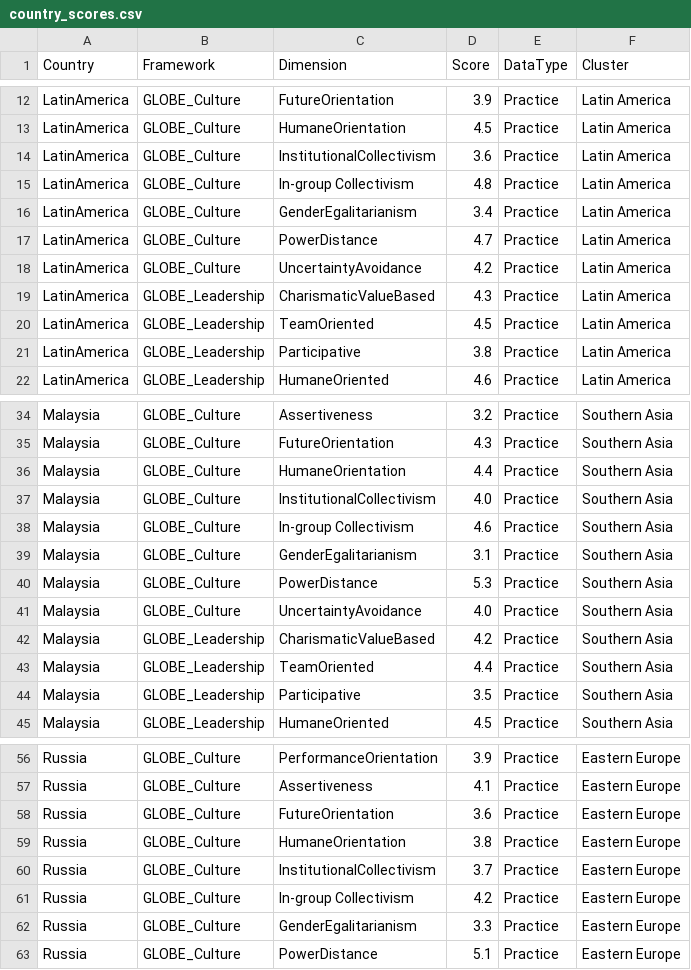
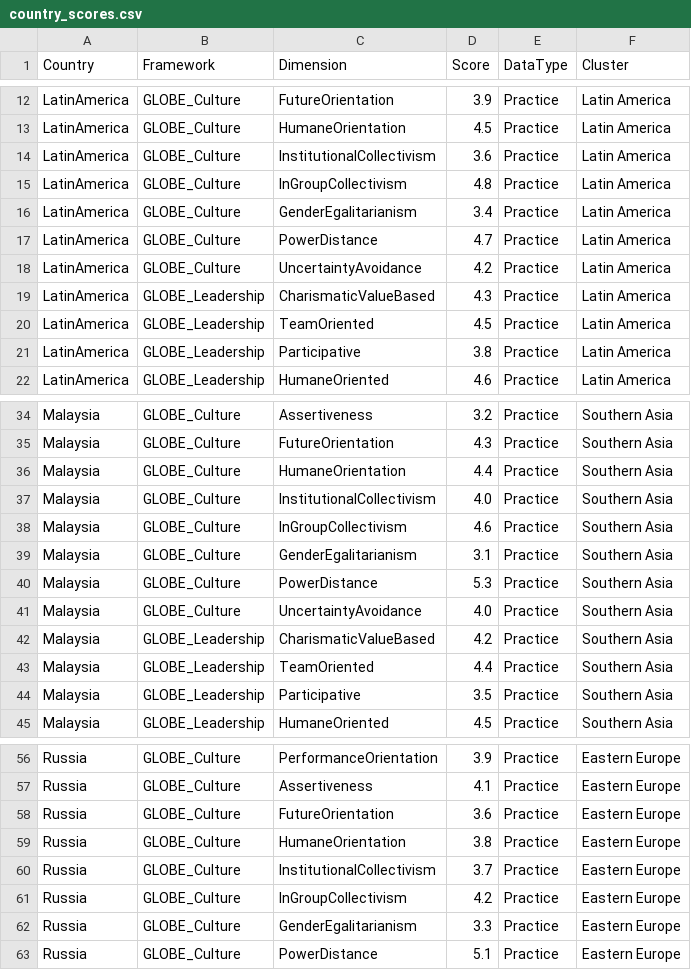
Before and after one commit to lena7199/cq-compass, a CSV file: data/country_scores.csv, drawn as a sheet; only a part is shown, gaps mark what is left out.

Commit message:
Update country_scores.csv

```diff
--- a/data/country_scores.csv
+++ b/data/country_scores.csv
@@ -14,3 +14,3 @@ LatinAmerica,GLOBE_Culture,HumaneOrientation,4.5,Practice,Latin America
 LatinAmerica,GLOBE_Culture,InstitutionalCollectivism,3.6,Practice,Latin America
-LatinAmerica,GLOBE_Culture,In-group Collectivism,4.8,Practice,Latin America
+LatinAmerica,GLOBE_Culture,InGroupCollectivism,4.8,Practice,Latin America
 LatinAmerica,GLOBE_Culture,GenderEgalitarianism,3.4,Practice,Latin America
@@ -37,3 +37,3 @@ Malaysia,GLOBE_Culture,HumaneOrientation,4.4,Practice,Southern Asia
 Malaysia,GLOBE_Culture,InstitutionalCollectivism,4.0,Practice,Southern Asia
-Malaysia,GLOBE_Culture,In-group Collectivism,4.6,Practice,Southern Asia
+Malaysia,GLOBE_Culture,InGroupCollectivism,4.6,Practice,Southern Asia
 Malaysia,GLOBE_Culture,GenderEgalitarianism,3.1,Practice,Southern Asia
@@ -60,3 +60,3 @@ Russia,GLOBE_Culture,HumaneOrientation,3.8,Practice,Eastern Europe
 Russia,GLOBE_Culture,InstitutionalCollectivism,3.7,Practice,Eastern Europe
-Russia,GLOBE_Culture,In-group Collectivism,4.2,Practice,Eastern Europe
+Russia,GLOBE_Culture,InGroupCollectivism,4.2,Practice,Eastern Europe
 Russia,GLOBE_Culture,GenderEgalitarianism,3.3,Practice,Eastern Europe
```
